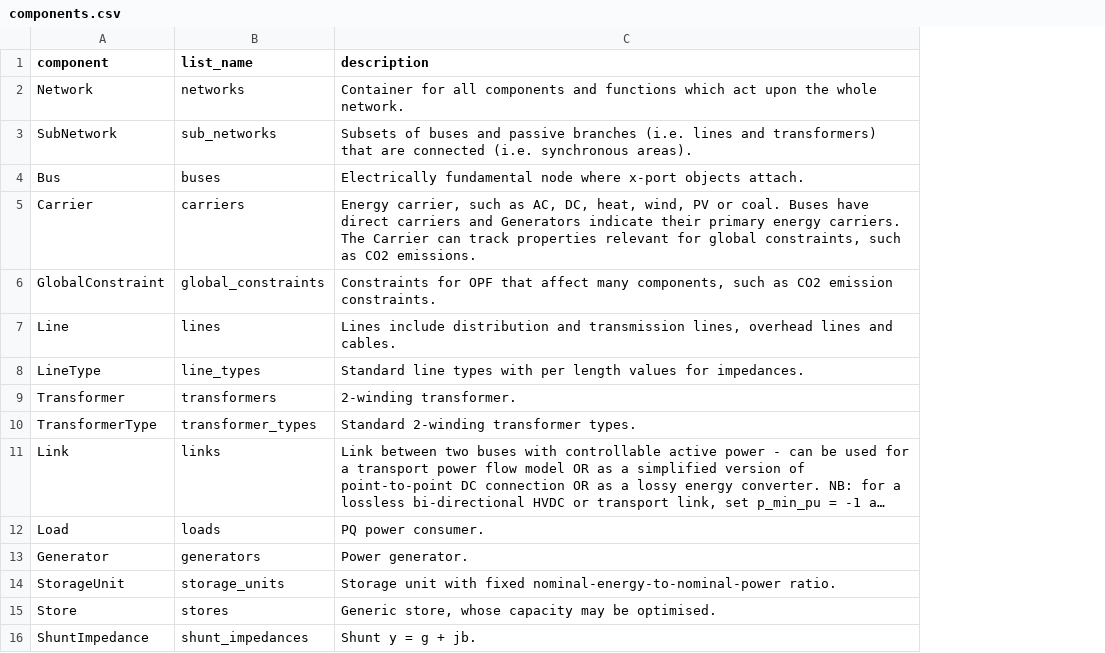
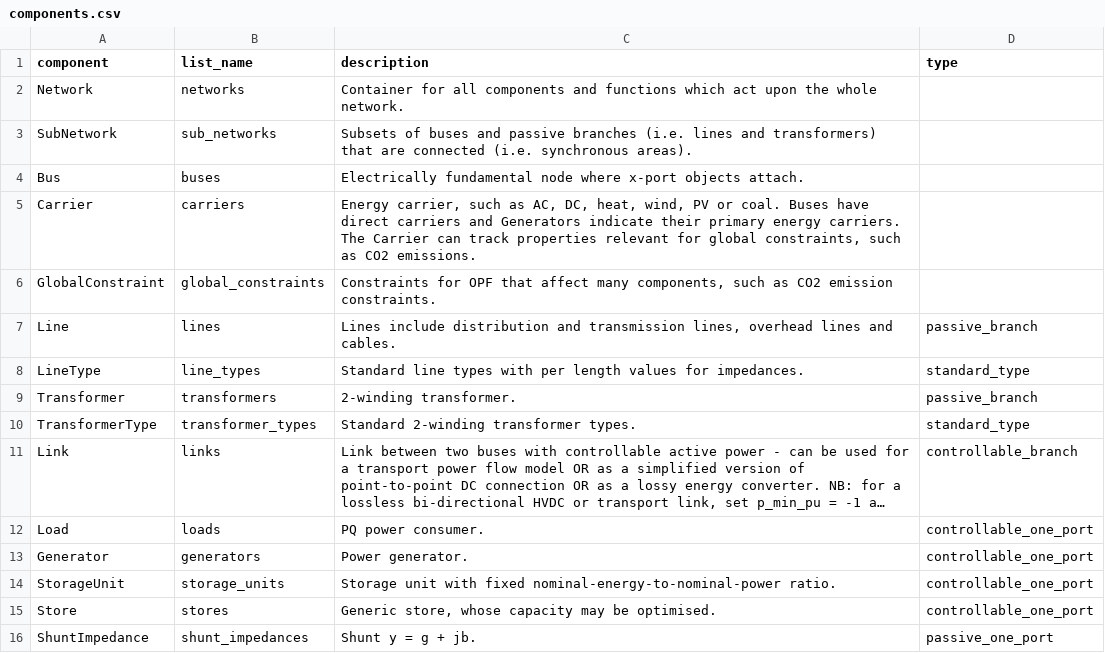
Before and after one commit to PyPSA/PyPSA, a CSV file: pypsa/components.csv, drawn as a sheet; long unchanged cells end in …; the diff names each change by its address in the sheet, - before the commit and + after, or states it on an @@ line.

Commit message:
components: Allow the addition of new types of component
Pass DataFrame new_components to Network on __init__.

Also store the sets of types of component on the network itself.

```diff
--- a/pypsa/components.csv
+++ b/pypsa/components.csv
+column D (type), rows 7-16: passive_branch | standard_type | passive_branch | standard_type | controllable_branch | controllable_one_port | controllable_one_port | controllable_one_port | controllable_one_port | passive_one_port
```
Also changed, not shown: 1 other file.
